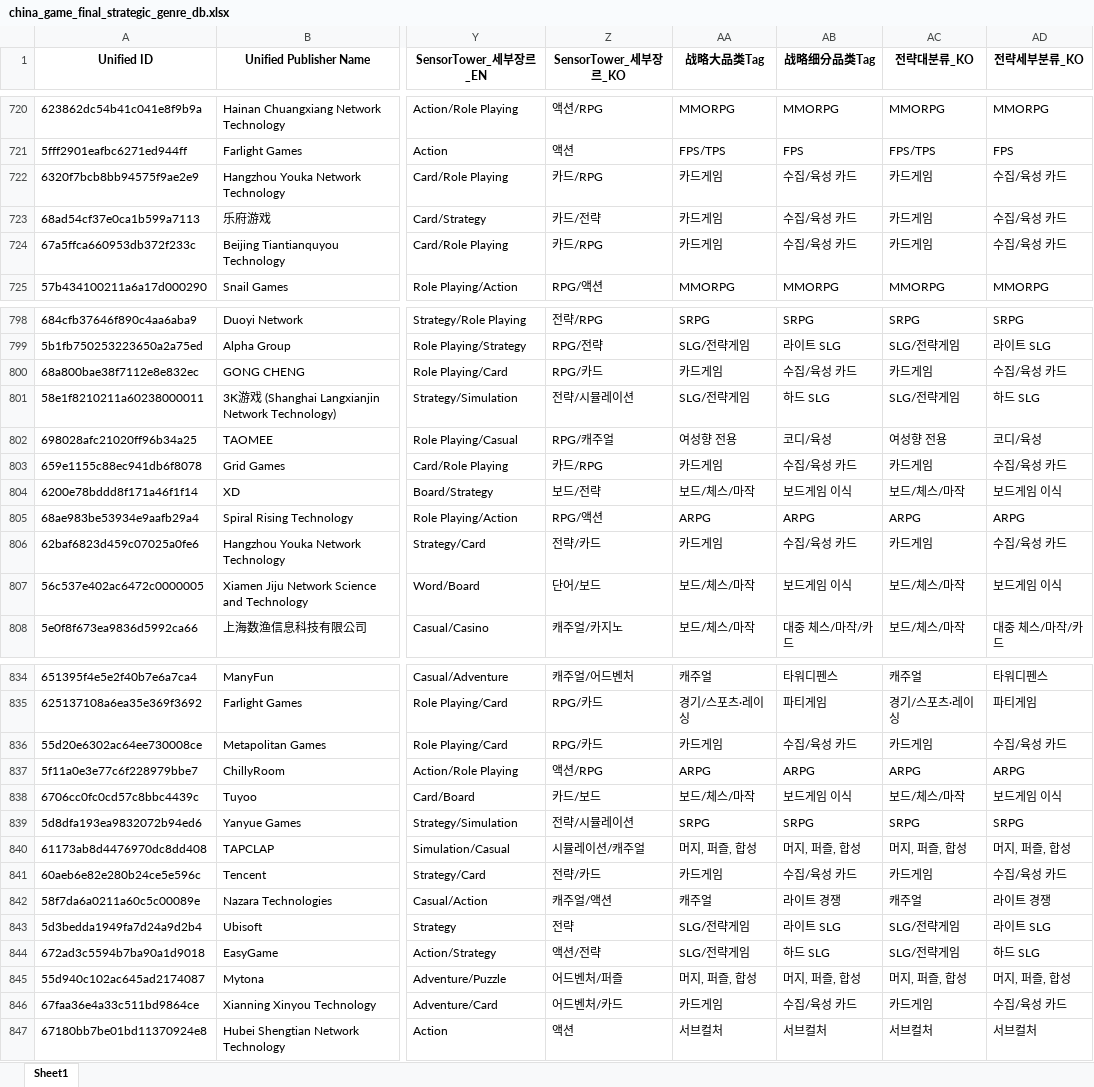
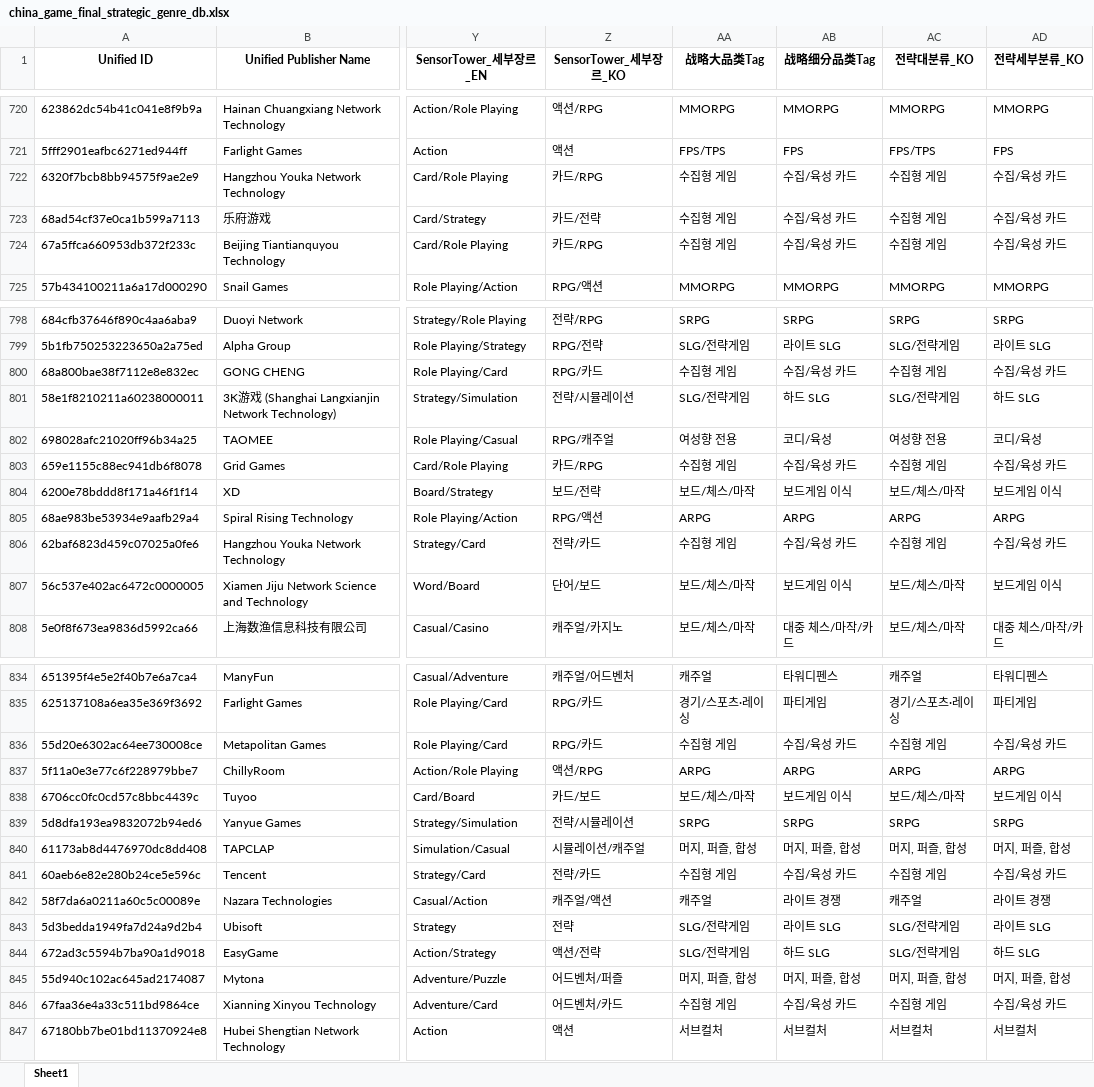
Before and after one commit to NK-rbdautobot/china-game-strategic-dashboard-public, an Excel workbook: docs/downloads/china_game_final_strategic_genre_db.xlsx, sheet Sheet1, drawn as a sheet; only a part is shown, gaps mark what is left out; values as stored, in another font and other column widths than the file's, no borders; the diff covers the shown part only; the diff names each change by its address in the sheet, - before the commit and + after, or states it on an @@ line.

```diff
--- a/docs/downloads/china_game_final_strategic_genre_db.xlsx (sheet Sheet1)
+++ b/docs/downloads/china_game_final_strategic_genre_db.xlsx (sheet Sheet1)
-AA722:AA724 (战略大品类Tag): 카드게임
+AA722:AA724 (战略大品类Tag): 수집형 게임
-AC722:AC724 (전략대분류_KO): 카드게임
+AC722:AC724 (전략대분류_KO): 수집형 게임
-AA800 (战略大品类Tag): 카드게임
+AA800 (战略大品类Tag): 수집형 게임
-AC800 (전략대분류_KO): 카드게임
+AC800 (전략대분류_KO): 수집형 게임
-AA803 (战略大品类Tag): 카드게임
+AA803 (战略大品类Tag): 수집형 게임
-AC803 (전략대분류_KO): 카드게임
+AC803 (전략대분류_KO): 수집형 게임
-AA806 (战略大品类Tag): 카드게임
+AA806 (战略大品类Tag): 수집형 게임
-AC806 (전략대분류_KO): 카드게임
+AC806 (전략대분류_KO): 수집형 게임
-AA836 (战略大品类Tag): 카드게임
+AA836 (战略大品类Tag): 수집형 게임
-AC836 (전략대분류_KO): 카드게임
+AC836 (전략대분류_KO): 수집형 게임
-AA841 (战略大品类Tag): 카드게임
+AA841 (战略大品类Tag): 수집형 게임
-AC841 (전략대분류_KO): 카드게임
+AC841 (전략대분류_KO): 수집형 게임
-AA846 (战略大品类Tag): 카드게임
+AA846 (战略大品类Tag): 수집형 게임
-AC846 (전략대분류_KO): 카드게임
+AC846 (전략대분류_KO): 수집형 게임
```
Also changed, not shown: 158 edited cells elsewhere in this sheet, 6 other files.
